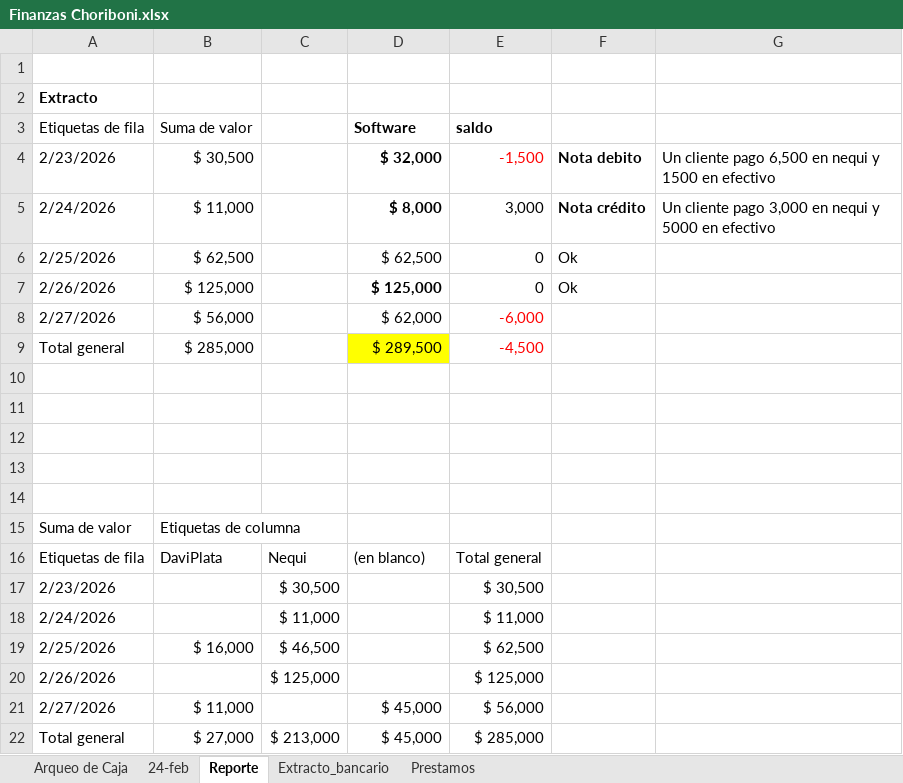
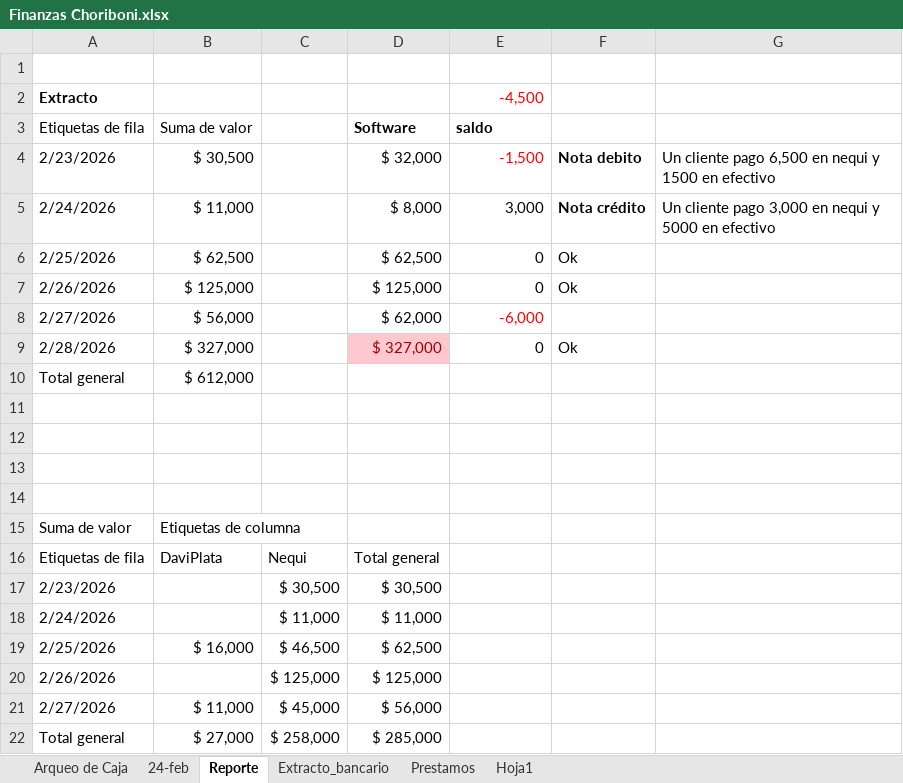
Before and after one commit to edwin15torres/Hardware, an Excel workbook: Finanzas Choriboni.xlsx, sheet Reporte, drawn as a sheet; values as stored, in another font and other column widths than the file's, no borders; removed rows and columns are numbered as before the commit, all else as after; the diff names each change by its address in the sheet, - before the commit and + after, or states it on an @@ line.

```diff
--- a/Finanzas Choriboni.xlsx (sheet Reporte)
+++ b/Finanzas Choriboni.xlsx (sheet Reporte)
+sheet tab: Hoja1
-E2 (saldo): (empty)
+E2 (saldo): -4,500
-D4:D5 bold: on
+D4:D5 bold: off
-D7 bold: on
+D7 bold: off
-row 9: Total general | $ 285,000 |  | $ 289,500 | -4,500
-row 9: (empty)
+row 9: 2/28/2026 | $ 327,000 |  | $ 327,000 | 0 | Ok
-D9 fill: none
+D9 fill: #FFC7CE
+row 10: Total general | $ 612,000
-D16 (Software): (en blanco)
+D16 (Software): Total general
-E16 (saldo): Total general
+E16 (saldo): (empty)
-D17 (Software): (empty)
+D17 (Software): $ 30,500
-E17 (saldo): $ 30,500
+E17 (saldo): (empty)
-D18 (Software): (empty)
+D18 (Software): $ 11,000
-E18 (saldo): $ 11,000
+E18 (saldo): (empty)
-D19 (Software): (empty)
+D19 (Software): $ 62,500
-E19 (saldo): $ 62,500
+E19 (saldo): (empty)
-D20 (Software): (empty)
+D20 (Software): $ 125,000
-E20 (saldo): $ 125,000
+E20 (saldo): (empty)
-C21: (empty)
+C21: $ 45,000
-D21 (Software): $ 45,000
+D21 (Software): $ 56,000
-E21 (saldo): $ 56,000
+E21 (saldo): (empty)
-C22: $ 213,000
+C22: $ 258,000
-D22 (Software): $ 45,000
+D22 (Software): $ 285,000
-E22 (saldo): $ 285,000
+E22 (saldo): (empty)
```
Also changed, not shown: sheet Extracto_bancario, sheet Prestamos, formulas that keep their value, Buckups.xlsx.
